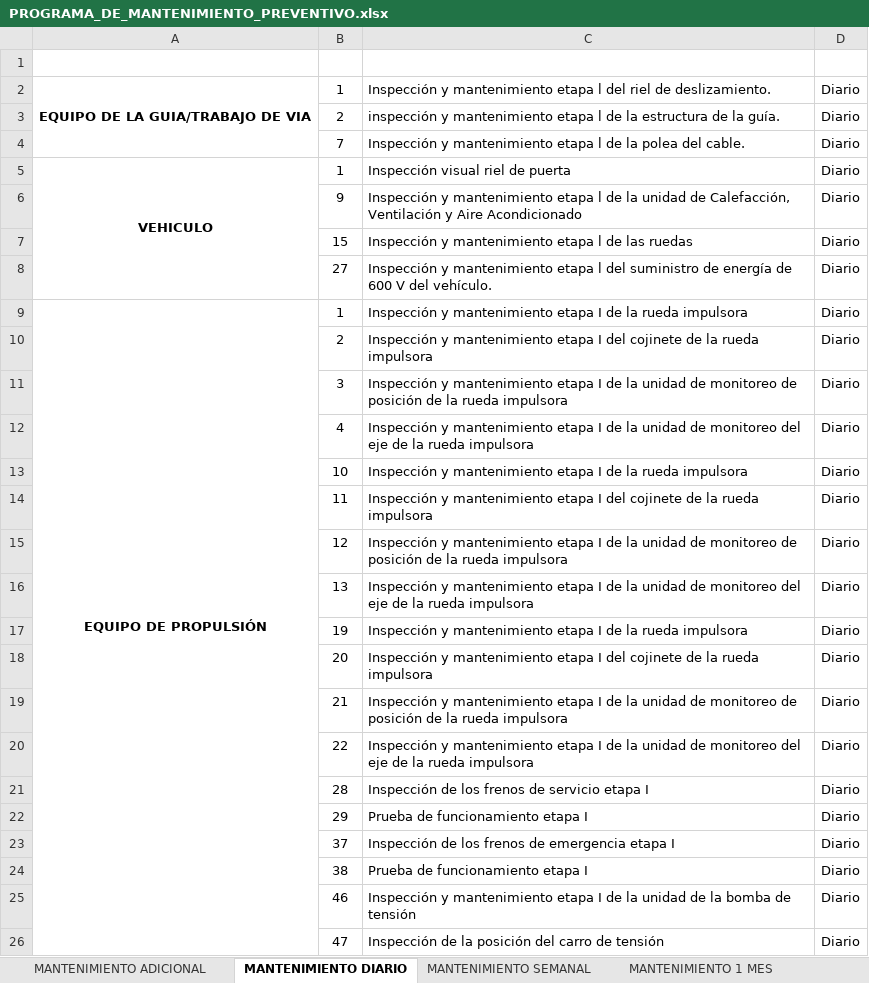
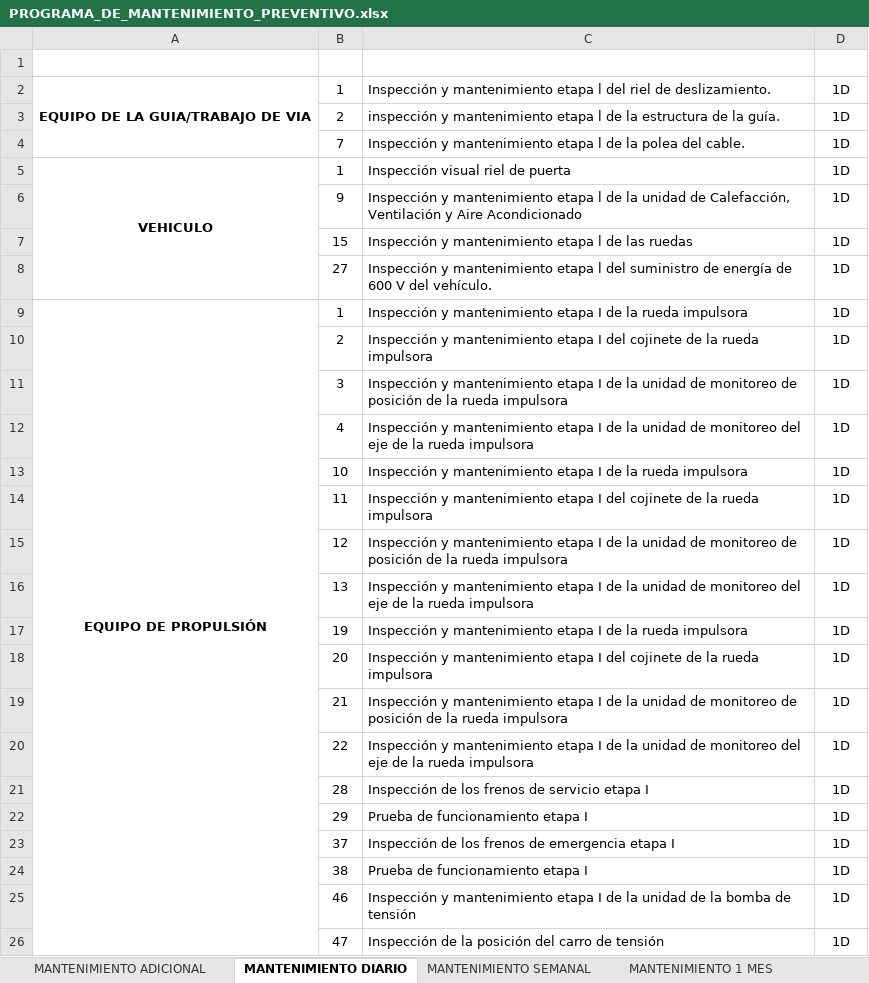
Before and after one commit to WhosAnder/IMA, an Excel workbook: apps/api/data/PROGRAMA_DE_MANTENIMIENTO_PREVENTIVO.xlsx, sheet MANTENIMIENTO DIARIO, drawn as a sheet; values as stored, in another font and other column widths than the file's, no borders; the diff names each change by its address in the sheet, - before the commit and + after, or states it on an @@ line.

```diff
--- a/apps/api/data/PROGRAMA_DE_MANTENIMIENTO_PREVENTIVO.xlsx (sheet MANTENIMIENTO DIARIO)
+++ b/apps/api/data/PROGRAMA_DE_MANTENIMIENTO_PREVENTIVO.xlsx (sheet MANTENIMIENTO DIARIO)
-D2:D26: Diario
+D2:D26: 1D
```
Also changed, not shown: sheet MANTENIMIENTO 1 AÑO, sheet MANTENIMIENTO 1 MES, sheet MANTENIMIENTO SEMANAL, sheet MANTENIMIENTO 3 MESES, sheet MANTENIMIENTO MAS DE 1AÑO, 14 other files.
